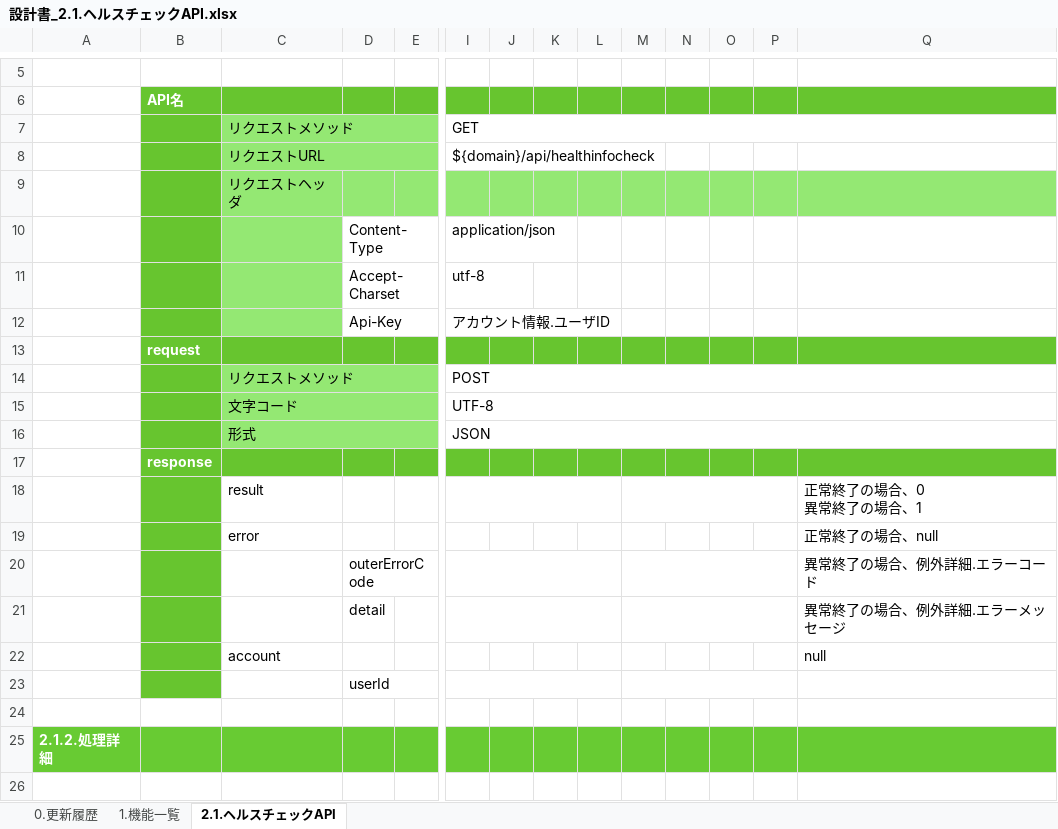
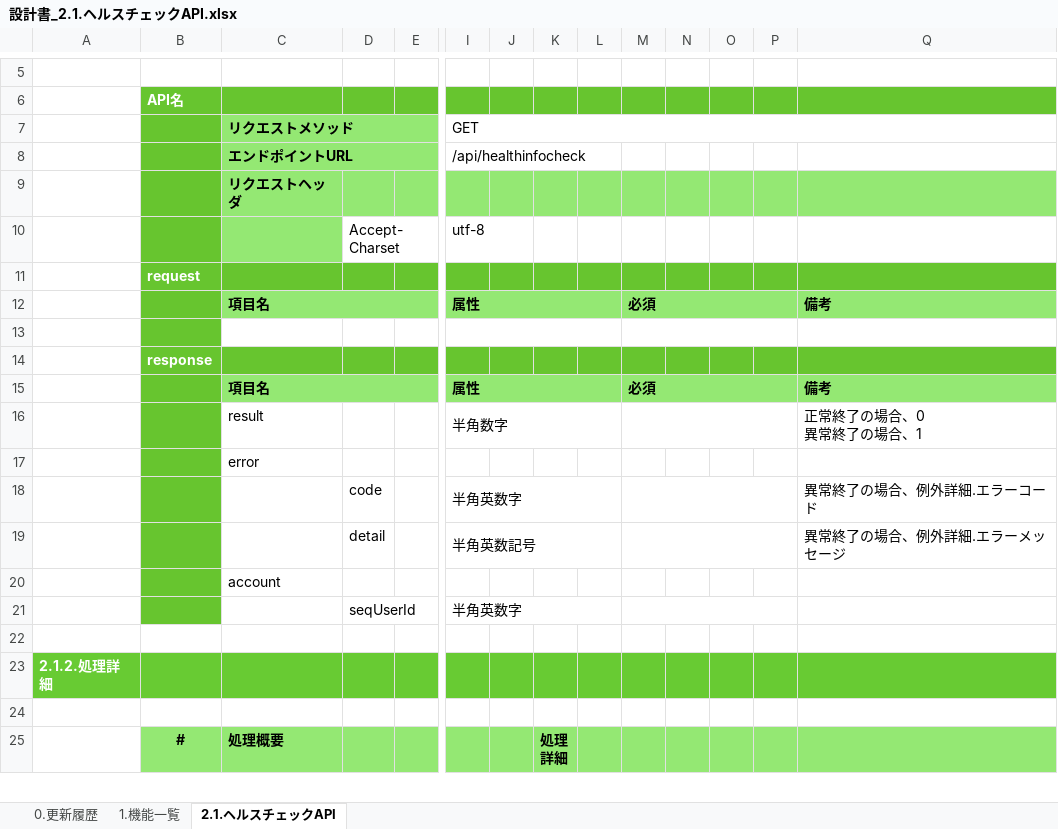
Before and after one commit to kohei-okazaki/work-3g, an Excel workbook: ha-asset/01_design/02_api/設計書_2.1.ヘルスチェックAPI.xlsx, sheet 2.1.ヘルスチェックAPI, drawn as a sheet; only a part is shown, gaps mark what is left out; the shorter side is filled out with more unchanged rows; values as stored, in another font and other column widths than the file's, no borders; removed rows and columns are numbered as before the commit, all else as after; rows hold the shown columns only; the diff names each change by its address in the sheet, - before the commit and + after, or states it on an @@ line.

```diff
--- a/ha-asset/01_design/02_api/設計書_2.1.ヘルスチェックAPI.xlsx (sheet 2.1.ヘルスチェックAPI)
+++ b/ha-asset/01_design/02_api/設計書_2.1.ヘルスチェックAPI.xlsx (sheet 2.1.ヘルスチェックAPI)
-C7 bold: off
+C7 bold: on
-row 8:  |  | リクエストURL |  |  | ${domain}/api/healthinfocheck
+row 8:  |  | エンドポイントURL |  |  | /api/healthinfocheck
-C9 bold: off
+C9 bold: on
-row 10:  |  |  | Content-Type |  | application/json
-row 12:  |  |  | Api-Key |  | アカウント情報.ユーザID
-row 14:  |  | リクエストメソッド |  |  | POST
-row 15:  |  | 文字コード |  |  | UTF-8
+row 12:  |  | 項目名 |  |  | 属性 |  |  |  | 必須 |  |  |  | 備考
-row 13:  |  | 形式 |  |  | JSON
+row 13: (empty)
-C13 fill: #94E873
+C13 fill: none
-C16:H16 merged
-I16:AM16 merged
+I13:L13 merged
+M13:P13 merged
+row 15:  |  | 項目名 |  |  | 属性 |  |  |  | 必須 |  |  |  | 備考
-I16 (GET): (empty)
+I16 (GET): 半角数字
+Q16:AM16 merged
-Q17: 正常終了の場合、null
+Q17: (empty)
-row 20:  |  |  | outerErrorCode |  |  |  |  |  |  |  |  |  | 異常終了の場合、例外詳細.エラーコード
+row 18:  |  |  | code |  | 半角英数字 |  |  |  |  |  |  |  | 異常終了の場合、例外詳細.エラーコード
-I19 (GET): (empty)
+I19 (GET): 半角英数記号
+Q19:AM19 merged
-Q20: null
+Q20: (empty)
-row 23:  |  |  | userId
+row 21:  |  |  | seqUserId |  | 半角英数字
```
Also changed, not shown: sheet 0.更新履歴, ha-asset/01_design/02_api/設計書_2.0.健康情報API.xlsx.
